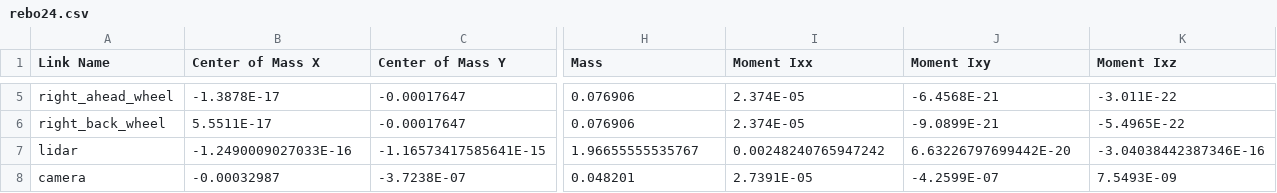
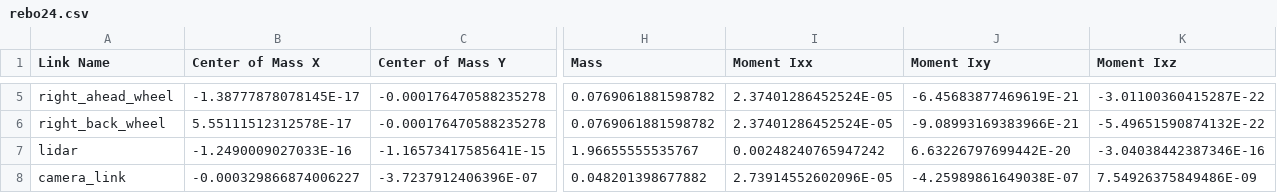
Before and after one commit to xixihh114514/autobuildmap, a CSV file: src/rebo24/urdf/rebo24.csv, drawn as a sheet; only a part is shown, gaps mark what is left out; the diff covers the shown part only; the diff names each change by its address in the sheet, - before the commit and + after, or states it on an @@ line.

```diff
--- a/src/rebo24/urdf/rebo24.csv
+++ b/src/rebo24/urdf/rebo24.csv
-B5 (Center of Mass X): -1.3878E-17
+B5 (Center of Mass X): -1.38777878078145E-17
-C5:C6 (Center of Mass Y): -0.00017647
+C5:C6 (Center of Mass Y): -0.000176470588235278
-H5:H6 (Mass): 0.076906
+H5:H6 (Mass): 0.0769061881598782
-I5:I6 (Moment Ixx): 2.374E-05
+I5:I6 (Moment Ixx): 2.37401286452524E-05
-J5 (Moment Ixy): -6.4568E-21
+J5 (Moment Ixy): -6.45683877469619E-21
-K5 (Moment Ixz): -3.011E-22
+K5 (Moment Ixz): -3.01100360415287E-22
-B6 (Center of Mass X): 5.5511E-17
+B6 (Center of Mass X): 5.55111512312578E-17
-J6 (Moment Ixy): -9.0899E-21
+J6 (Moment Ixy): -9.08993169383966E-21
-K6 (Moment Ixz): -5.4965E-22
+K6 (Moment Ixz): -5.49651590874132E-22
-A8 (Link Name): camera
+A8 (Link Name): camera_link
-B8 (Center of Mass X): -0.00032987
+B8 (Center of Mass X): -0.000329866874006227
-C8 (Center of Mass Y): -3.7238E-07
+C8 (Center of Mass Y): -3.7237912406396E-07
-H8 (Mass): 0.048201
+H8 (Mass): 0.048201398677882
-I8 (Moment Ixx): 2.7391E-05
+I8 (Moment Ixx): 2.73914552602096E-05
-J8 (Moment Ixy): -4.2599E-07
+J8 (Moment Ixy): -4.25989861649038E-07
-K8 (Moment Ixz): 7.5493E-09
+K8 (Moment Ixz): 7.54926375849486E-09
```
Also changed, not shown: 59 edited cells elsewhere in this file, 20 other files.
